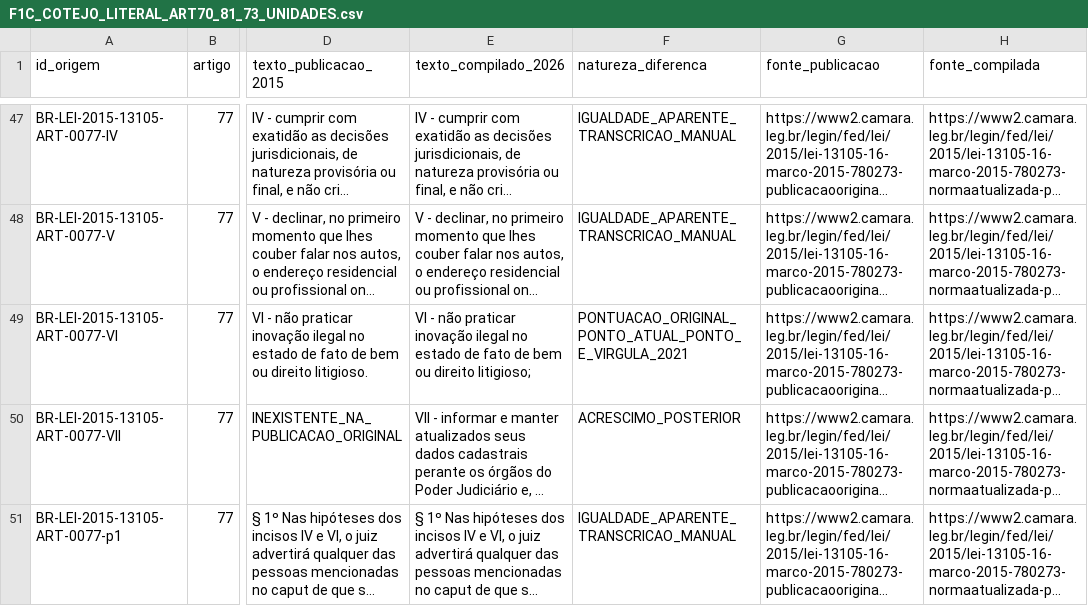
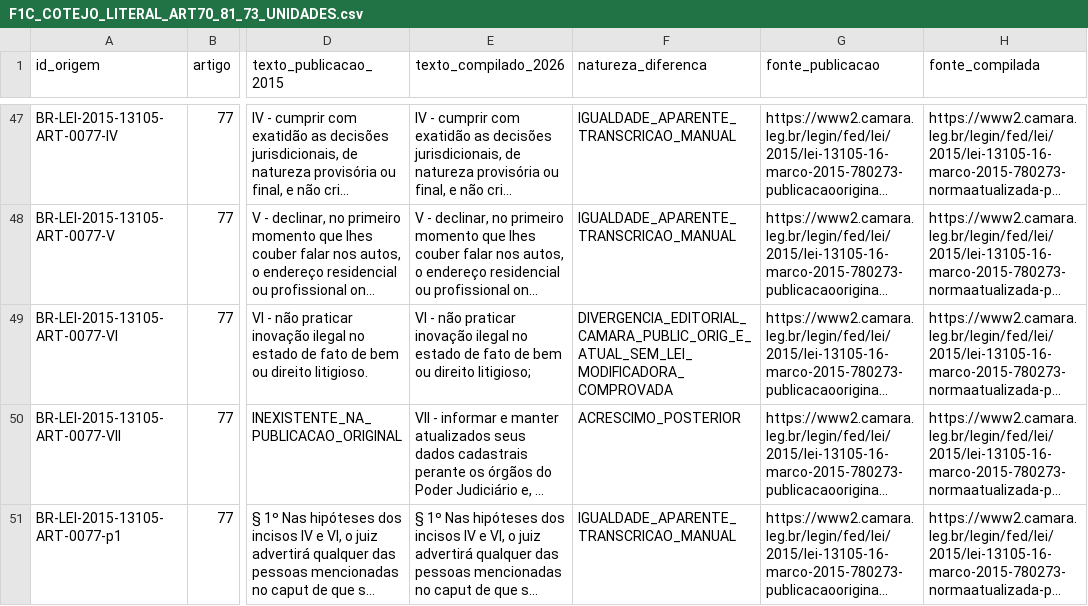
Before and after one commit to raphaelpetta/codigo-legislacao-federal, a CSV file: modulos/T24/M01/F1C_COTEJO_LITERAL_ART70_81_73_UNIDADES.csv, drawn as a sheet; only a part is shown, gaps mark what is left out; long unchanged cells end in …; the diff names each change by its address in the sheet, - before the commit and + after, or states it on an @@ line.

Commit message:
fix(T24): divergencia de pontuacao sem afirmar mudanca legal em 2021

```diff
--- a/modulos/T24/M01/F1C_COTEJO_LITERAL_ART70_81_73_UNIDADES.csv
+++ b/modulos/T24/M01/F1C_COTEJO_LITERAL_ART70_81_73_UNIDADES.csv
-F49 (natureza_diferenca): PONTUACAO_ORIGINAL_PONTO_ATUAL_PONTO_E_VIRGULA_2021
+F49 (natureza_diferenca): DIVERGENCIA_EDITORIAL_CAMARA_PUBLIC_ORIG_E_ATUAL_SEM_LEI_MODIFICADORA_COMPROVADA
```
